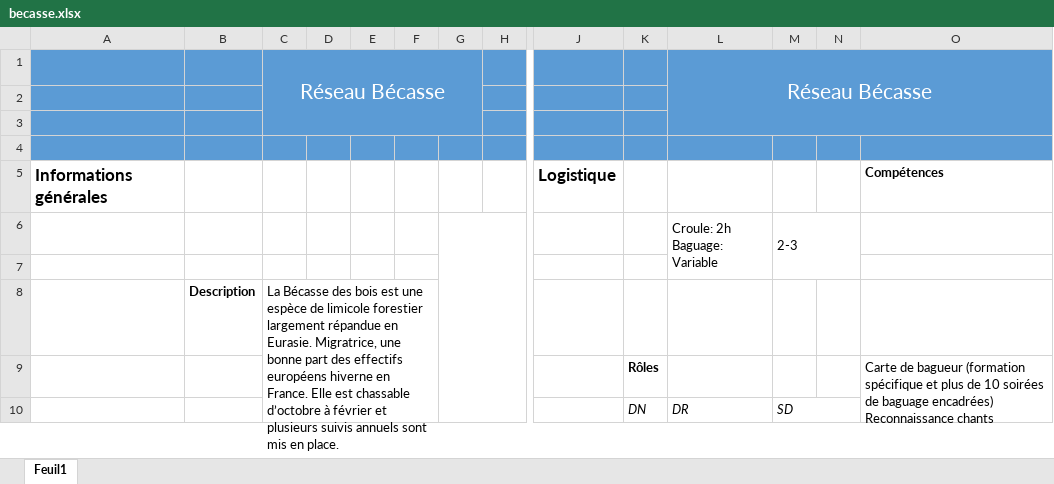
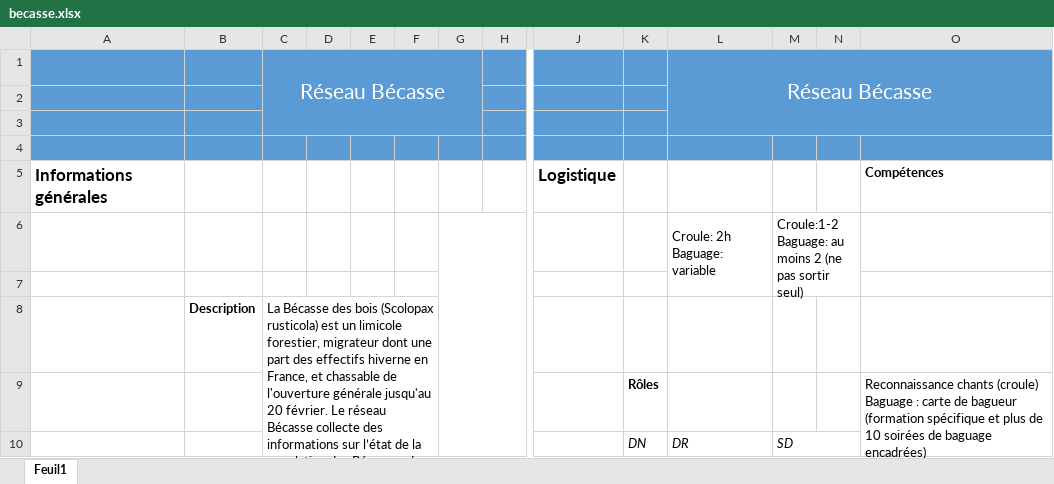
Before and after one commit to OFB-IdF/src_idf, an Excel workbook: becasse.xlsx, sheet Feuil1, drawn as a sheet; only a part is shown, gaps mark what is left out; values as stored, in another font and other column widths than the file's, no borders; charts and pictures not drawn; removed rows and columns are numbered as before the commit, all else as after; rows hold the shown columns only; ↵ is a line break in a cell; the diff covers the shown part only; the diff names each change by its address in the sheet, - before the commit and + after, or states it on an @@ line.

```diff
--- a/becasse.xlsx (sheet Feuil1)
+++ b/becasse.xlsx (sheet Feuil1)
-row 6:  |  |  |  |  |  |  |  |  |  | Croule: 2h ↵ Baguage: Variable | 2-3
+row 6:  |  |  |  |  |  |  |  |  |  | Croule: 2h ↵ Baguage: variable | Croule:1-2 ↵ Baguage: au moins 2 (ne pas sortir seul)
-C8: …des bois est une espèce de limicole forestier largement répandue en Eurasie. Migratrice, une bonne part des effectifs européens hiverne en France. Elle est chassable d’octobre à février et plusieurs suivis annuels sont mis en place.
+C8: …des bois (Scolopax rusticola) est un limicole forestier, migrateur dont une part des effectifs hiverne en France, et chassable de l'ouverture générale jusqu'au 20 février. Le réseau Bécasse collecte des informations sur l’état de la population des Bécasses des bois en France au moyen de plusieurs suivis.
-O9: Carte de bagueur (formation spécifique et plus de 10 soirées de baguage encadrées) ↵ Reconnaissance chants
+O9: Reconnaissance chants (croule) ↵ Baguage : carte de bagueur (formation spécifique et plus de 10 soirées de baguage encadrées)
```
Also changed, not shown: 2 added rows, 2 removed rows and 9 edited cells elsewhere in this sheet, formulas that keep their value, charts or pictures, bocage.xlsx, data-raw/metadata.xlsx, 45 other files.
